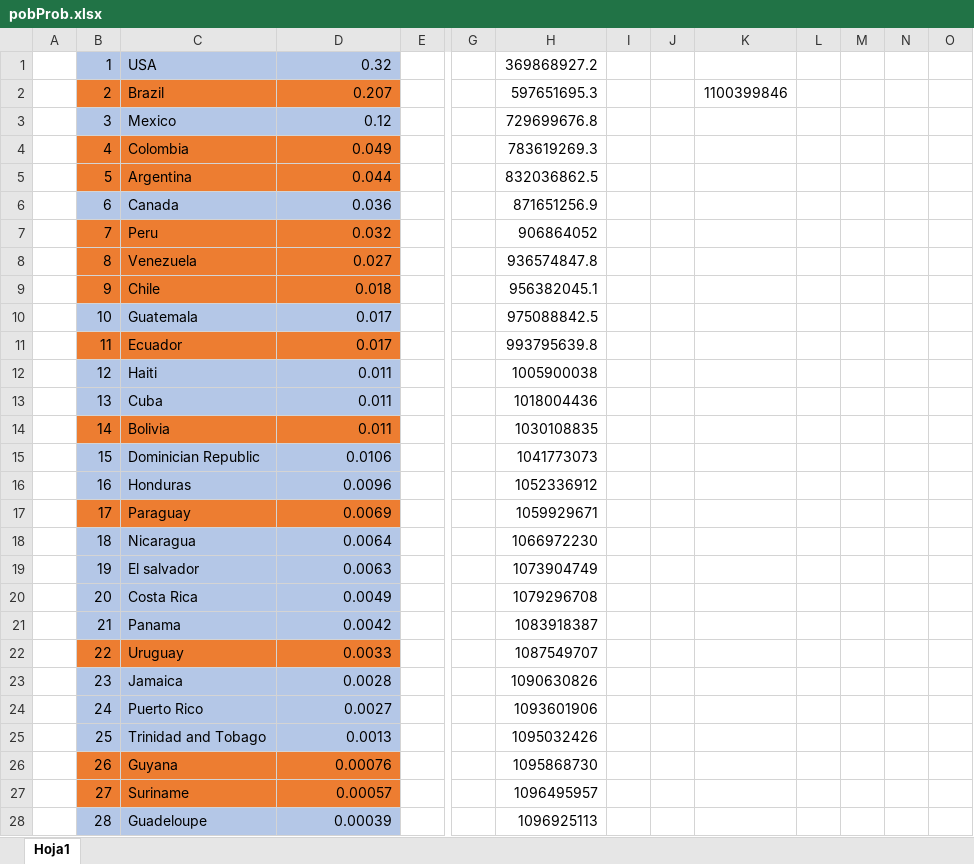
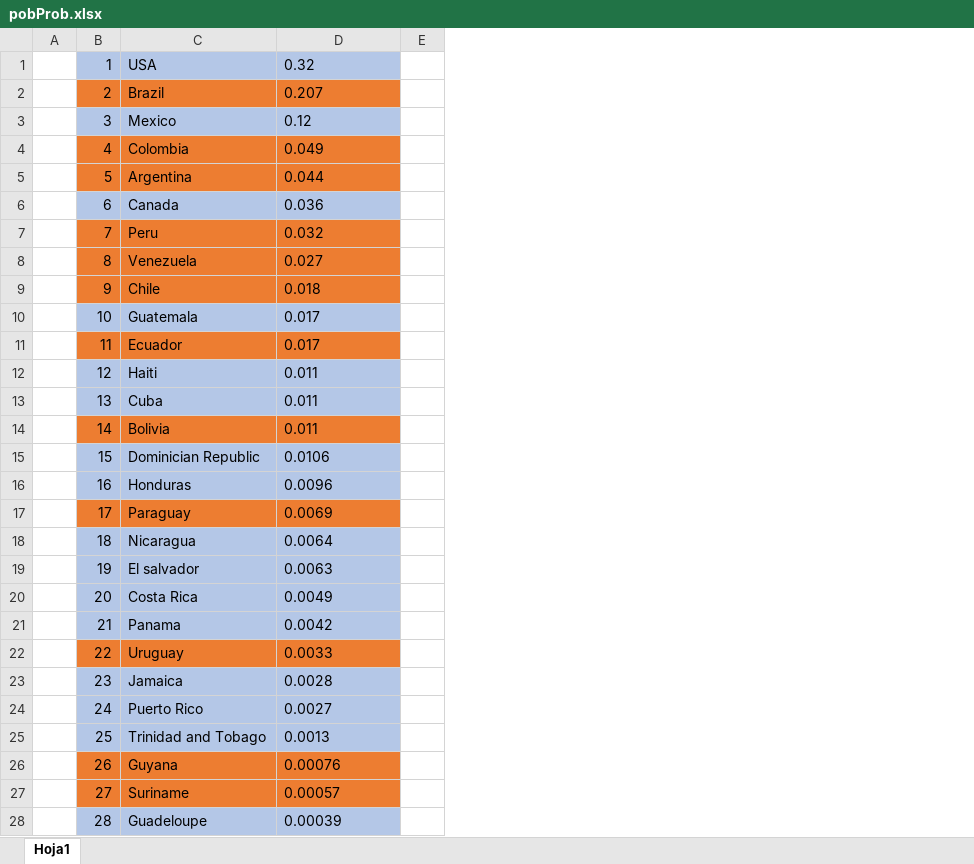
Before and after one commit to gabrielres10/DiscretasTareaIntegradoraII, an Excel workbook: data/pobProb.xlsx, sheet Hoja1, drawn as a sheet; only a part is shown, gaps mark what is left out; values as stored, in another font and other column widths than the file's, no borders; the diff covers the shown part only; the diff names each change by its address in the sheet, - before the commit and + after, or states it on an @@ line.

```diff
--- a/data/pobProb.xlsx (sheet Hoja1)
+++ b/data/pobProb.xlsx (sheet Hoja1)
-column G, empty
-column H, rows 1-28: 369868927.2 | 597651695.3 | 729699676.8 | 783619269.3 | 832036862.5 | 871651256.9 | 906864052 | 936574847.8 | 956382045.1 | 975088842.5 | 993795639.8 | 1005900038 | 1018004436 | 1030108835 | 1041773073 | 1052336912 | 1059929671 | 1066972230 | 1073904749 | 1079296708 | 1083918387 | 1087549707 | 1090630826 | 1093601906 | 1095032426 | 1095868730 | 1096495957 | 1096925113
-column I, empty
-column J, empty
-column K, row 2: 1100399846
-column L, empty
-column M, empty
-column N, empty
-column O, empty
-D1:D28 alignment: right
+D1:D28 alignment: left
```
Also changed, not shown: cell formats elsewhere in this sheet, 10 other files.
